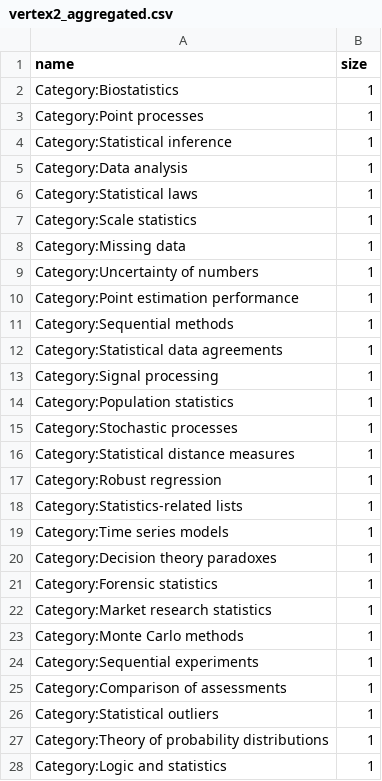
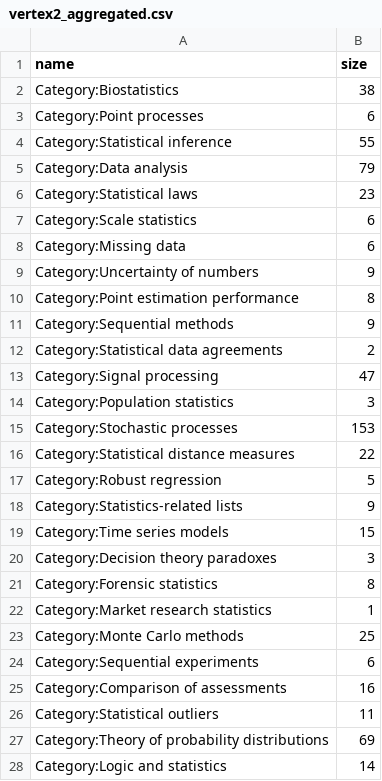
Before and after one commit to Framartin/wikipedia_network_analysis, a CSV file: data/vertex2_aggregated.csv, drawn as a sheet; only a part is shown; the diff covers the shown part only.

```diff
--- a/data/vertex2_aggregated.csv
+++ b/data/vertex2_aggregated.csv
@@ -1,28 +1,28 @@
 "name","size"
-"Category:Biostatistics",1
-"Category:Point processes",1
-"Category:Statistical inference",1
-"Category:Data analysis",1
-"Category:Statistical laws",1
-"Category:Scale statistics",1
-"Category:Missing data",1
-"Category:Uncertainty of numbers",1
-"Category:Point estimation performance",1
-"Category:Sequential methods",1
-"Category:Statistical data agreements",1
-"Category:Signal processing",1
-"Category:Population statistics",1
-"Category:Stochastic processes",1
-"Category:Statistical distance measures",1
-"Category:Robust regression",1
-"Category:Statistics-related lists",1
-"Category:Time series models",1
-"Category:Decision theory paradoxes",1
-"Category:Forensic statistics",1
+"Category:Biostatistics",38
+"Category:Point processes",6
+"Category:Statistical inference",55
+"Category:Data analysis",79
+"Category:Statistical laws",23
+"Category:Scale statistics",6
+"Category:Missing data",6
+"Category:Uncertainty of numbers",9
+"Category:Point estimation performance",8
+"Category:Sequential methods",9
+"Category:Statistical data agreements",2
+"Category:Signal processing",47
+"Category:Population statistics",3
+"Category:Stochastic processes",153
+"Category:Statistical distance measures",22
+"Category:Robust regression",5
+"Category:Statistics-related lists",9
+"Category:Time series models",15
+"Category:Decision theory paradoxes",3
+"Category:Forensic statistics",8
 "Category:Market research statistics",1
-"Category:Monte Carlo methods",1
-"Category:Sequential experiments",1
-"Category:Comparison of assessments",1
-"Category:Statistical outliers",1
-"Category:Theory of probability distributions",1
-"Category:Logic and statistics",1
+"Category:Monte Carlo methods",25
+"Category:Sequential experiments",6
+"Category:Comparison of assessments",16
+"Category:Statistical outliers",11
+"Category:Theory of probability distributions",69
+"Category:Logic and statistics",14
```
Also changed, not shown: 164 edited cells elsewhere in this file, 1 other file.
